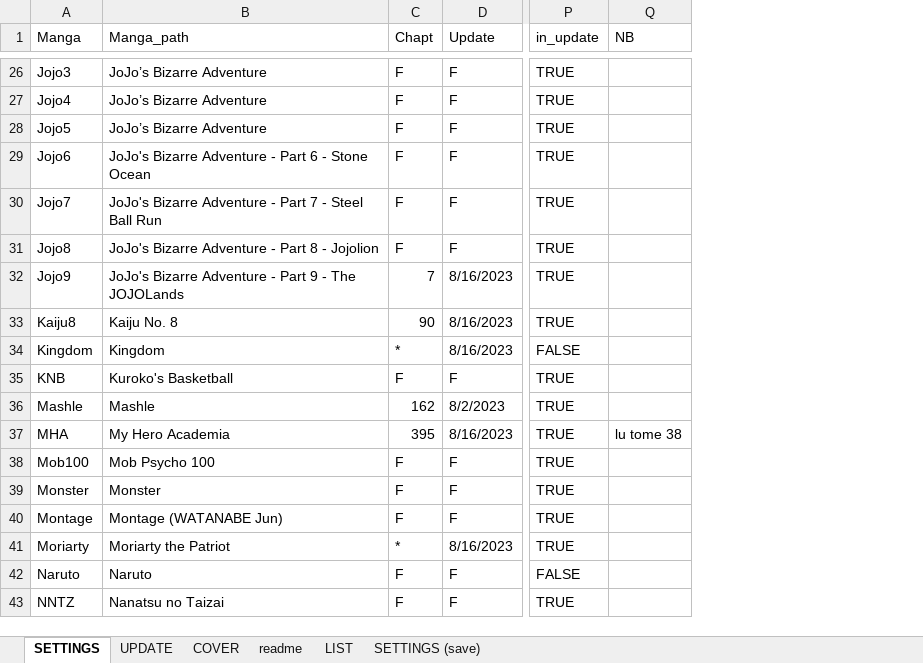
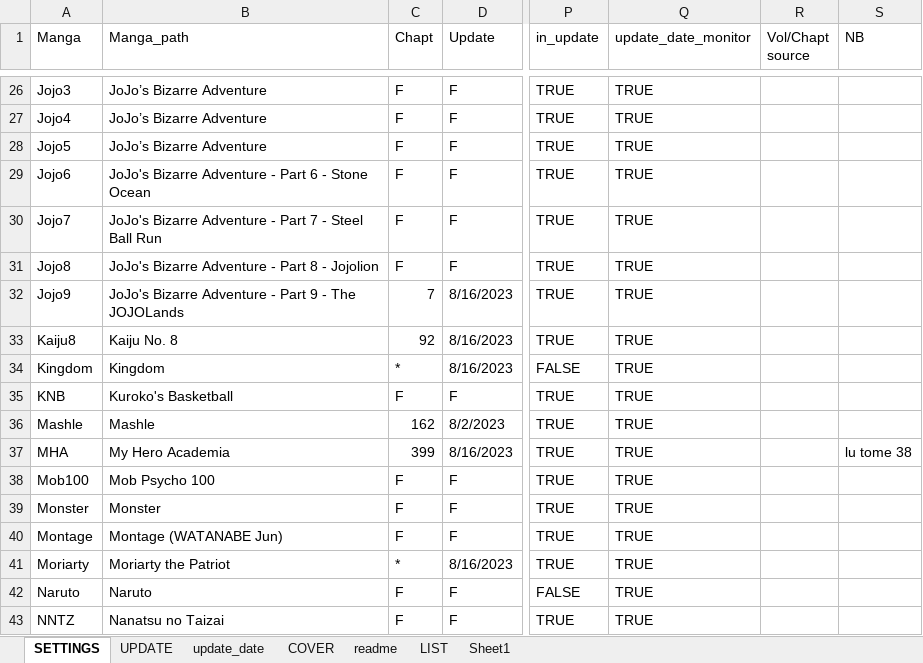
Before and after one commit to PierreRlld/EMS, an Excel workbook: origin.xlsx, sheet SETTINGS, drawn as a sheet; only a part is shown, gaps mark what is left out; values as stored, in another font and other column widths than the file's, no cell formats; conditional formats not drawn; the diff covers the shown part only; the diff names each change by its address in the sheet, - before the commit and + after, or states it on an @@ line.

```diff
--- a/origin.xlsx (sheet SETTINGS)
+++ b/origin.xlsx (sheet SETTINGS)
@@ sheet tab hidden: SETTINGS (save) @@
+sheet tab: update_date
+sheet tab: Sheet1
+column Q (update_date_monitor), rows 26-43: all TRUE
+column R (Vol/Chapt source), empty
-C33 (Chapt): 90
+C33 (Chapt): 92
-C37 (Chapt): 395
+C37 (Chapt): 399
```
Also changed, not shown: 23 edited cells elsewhere in this sheet, sheet UPDATE, sheet readme, cell formats, 6 other files.
